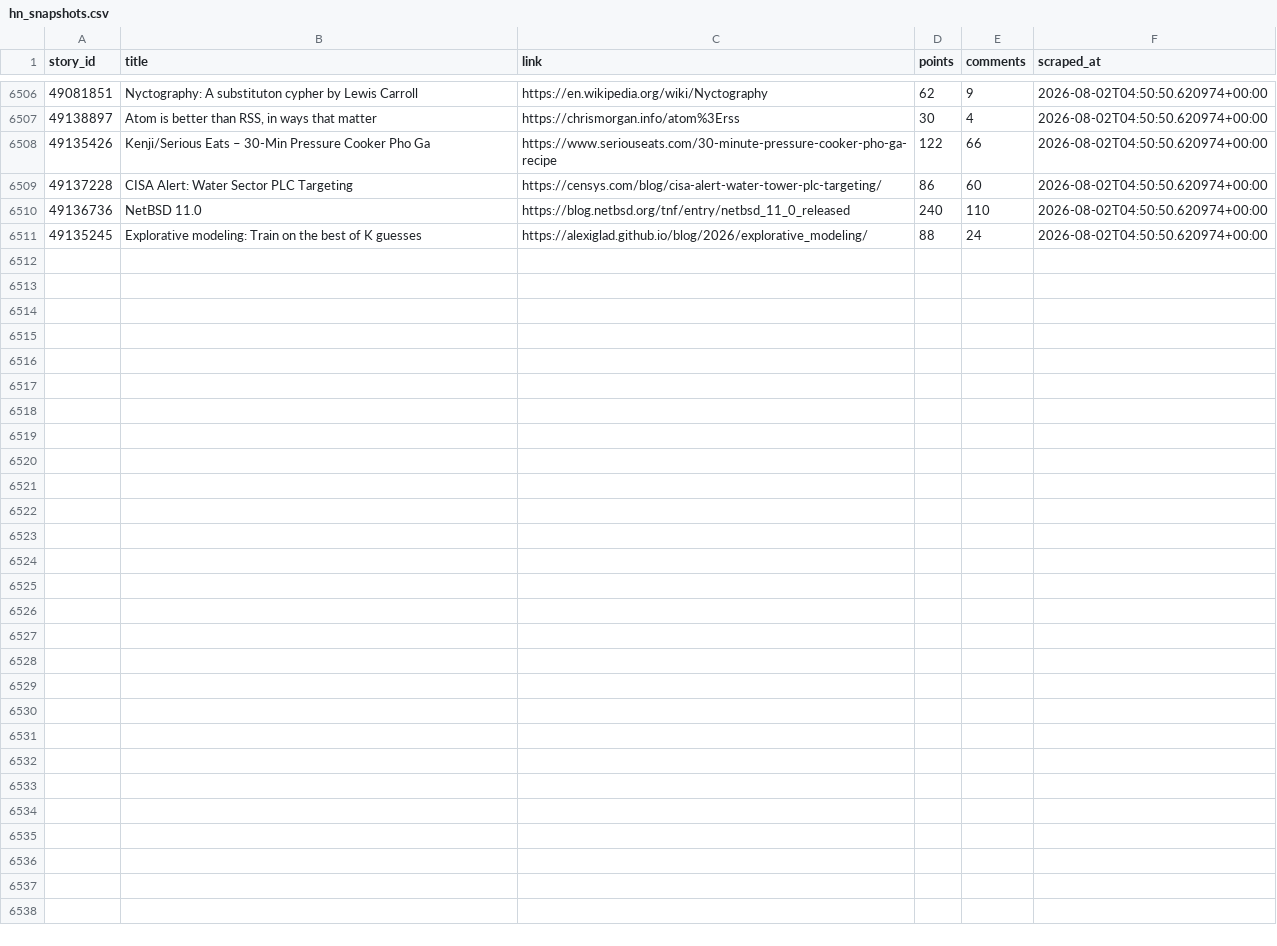
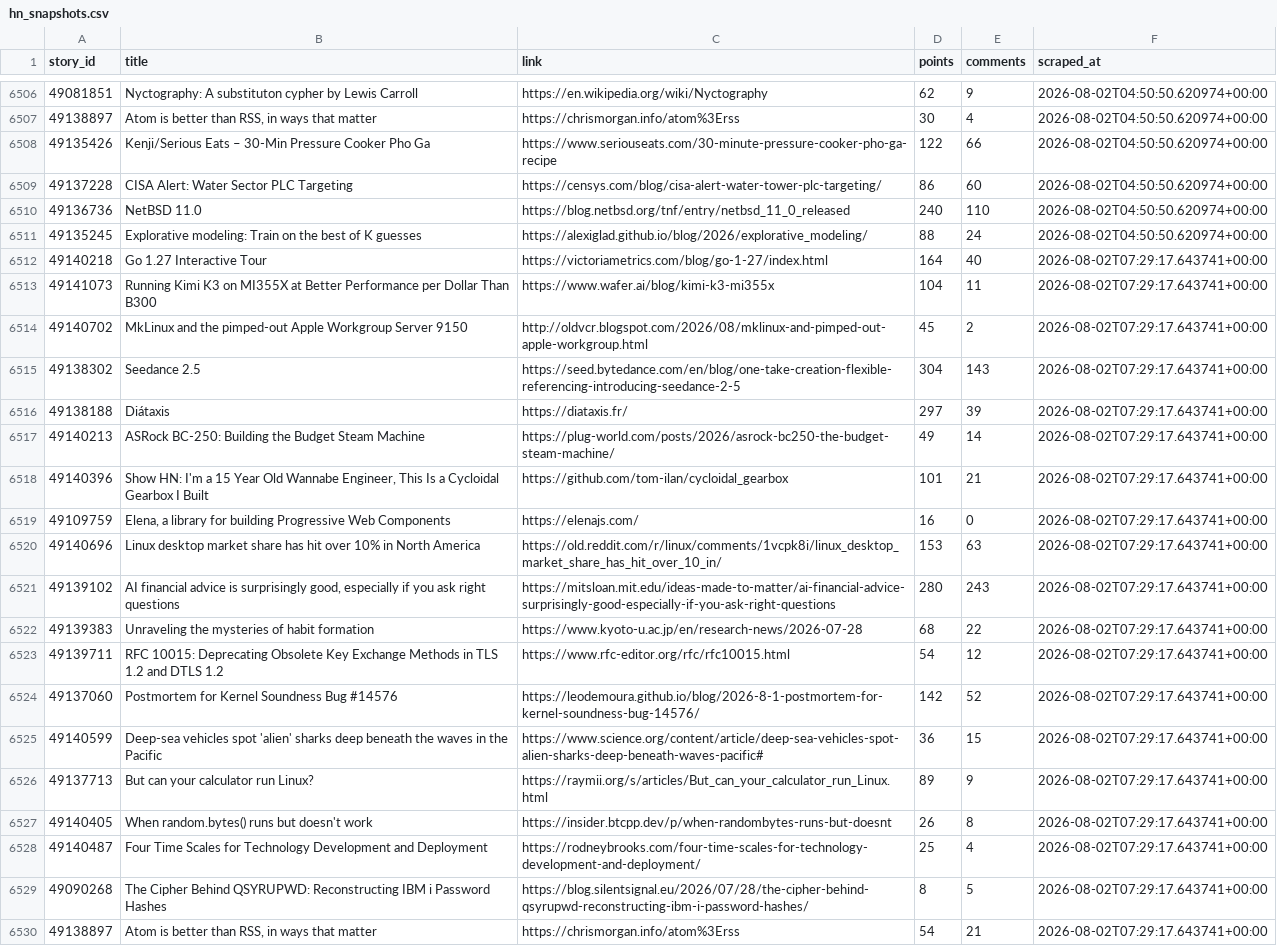
Before and after one commit to Gkaushik273/hn-trend-tracker, a CSV file: data/hn_snapshots.csv, drawn as a sheet; only a part is shown, gaps mark what is left out; the diff covers the shown part only.

Commit message:
Automated scrape Sun Aug  2 07:29:17 UTC 2026

```diff
--- a/data/hn_snapshots.csv
+++ b/data/hn_snapshots.csv
@@ -6511 +6511,20 @@ story_id,title,link,points,comments,scraped_at
 49135245,Explorative modeling: Train on the best of K guesses,https://alexiglad.github.io/blog/2026/explorative_modeling/,88,24,2026-08-02T04:50:50.620974+00:00
+49140218,Go 1.27 Interactive Tour,https://victoriametrics.com/blog/go-1-27/index.html,164,40,2026-08-02T07:29:17.643741+00:00
+49141073,Running Kimi K3 on MI355X at Better Performance per Dollar Than B300,https://www.wafer.ai/blog/kimi-k3-mi355x,104,11,2026-08-02T07:29:17.643741+00:00
+49140702,MkLinux and the pimped-out Apple Workgroup Server 9150,http://oldvcr.blogspot.com/2026/08/mklinux-and-pimped-out-apple-workgroup.html,45,2,2026-08-02T07:29:17.643741+00:00
+49138302,Seedance 2.5,https://seed.bytedance.com/en/blog/one-take-creation-flexible-referencing-introducing-seedance-2-5,304,143,2026-08-02T07:29:17.643741+00:00
+49138188,Diátaxis,https://diataxis.fr/,297,39,2026-08-02T07:29:17.643741+00:00
+49140213,ASRock BC-250: Building the Budget Steam Machine,https://plug-world.com/posts/2026/asrock-bc250-the-budget-steam-machine/,49,14,2026-08-02T07:29:17.643741+00:00
+49140396,"Show HN: I'm a 15 Year Old Wannabe Engineer, This Is a Cycloidal Gearbox I Built",https://github.com/tom-ilan/cycloidal_gearbox,101,21,2026-08-02T07:29:17.643741+00:00
+49109759,"Elena, a library for building Progressive Web Components",https://elenajs.com/,16,0,2026-08-02T07:29:17.643741+00:00
+49140696,Linux desktop market share has hit over 10% in North America,https://old.reddit.com/r/linux/comments/1vcpk8i/linux_desktop_market_share_has_hit_over_10_in/,153,63,2026-08-02T07:29:17.643741+00:00
+49139102,"AI financial advice is surprisingly good, especially if you ask right questions",https://mitsloan.mit.edu/ideas-made-to-matter/ai-financial-advice-surprisingly-good-especially-if-you-ask-right-questions,280,243,2026-08-02T07:29:17.643741+00:00
+49139383,Unraveling the mysteries of habit formation,https://www.kyoto-u.ac.jp/en/research-news/2026-07-28,68,22,2026-08-02T07:29:17.643741+00:00
+49139711,RFC 10015: Deprecating Obsolete Key Exchange Methods in TLS 1.2 and DTLS 1.2,https://www.rfc-editor.org/rfc/rfc10015.html,54,12,2026-08-02T07:29:17.643741+00:00
+49137060,Postmortem for Kernel Soundness Bug #14576,https://leodemoura.github.io/blog/2026-8-1-postmortem-for-kernel-soundness-bug-14576/,142,52,2026-08-02T07:29:17.643741+00:00
+49140599,Deep-sea vehicles spot 'alien' sharks deep beneath the waves in the Pacific,https://www.science.org/content/article/deep-sea-vehicles-spot-alien-sharks-deep-beneath-waves-pacific#,36,15,2026-08-02T07:29:17.643741+00:00
+49137713,But can your calculator run Linux?,https://raymii.org/s/articles/But_can_your_calculator_run_Linux.html,89,9,2026-08-02T07:29:17.643741+00:00
+49140405,When random.bytes() runs but doesn't work,https://insider.btcpp.dev/p/when-randombytes-runs-but-doesnt,26,8,2026-08-02T07:29:17.643741+00:00
+49140487,Four Time Scales for Technology Development and Deployment,https://rodneybrooks.com/four-time-scales-for-technology-development-and-deployment/,25,4,2026-08-02T07:29:17.643741+00:00
+49090268,The Cipher Behind QSYRUPWD: Reconstructing IBM i Password Hashes,https://blog.silentsignal.eu/2026/07/28/the-cipher-behind-qsyrupwd-reconstructing-ibm-i-password-hashes/,8,5,2026-08-02T07:29:17.643741+00:00
+49138897,"Atom is better than RSS, in ways that matter",https://chrismorgan.info/atom%3Erss,54,21,2026-08-02T07:29:17.643741+00:00
```
Also changed, not shown: 11 added rows elsewhere in this file.
